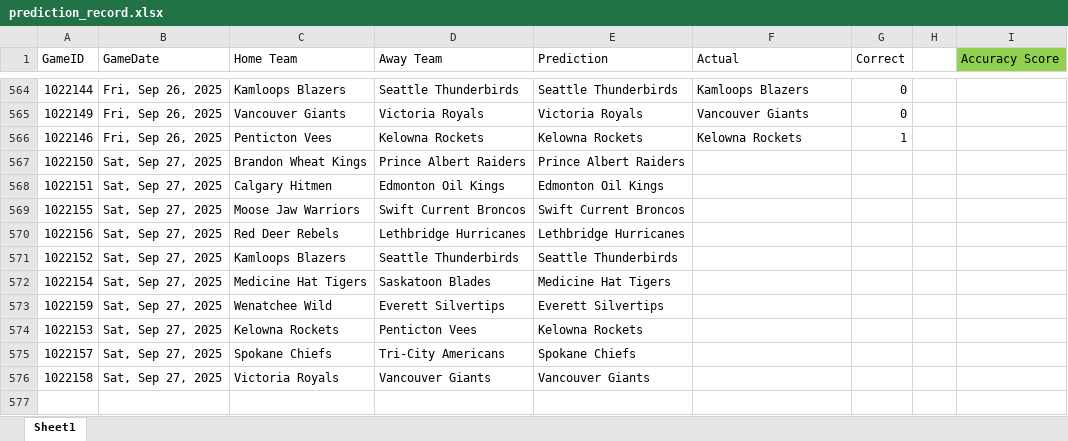
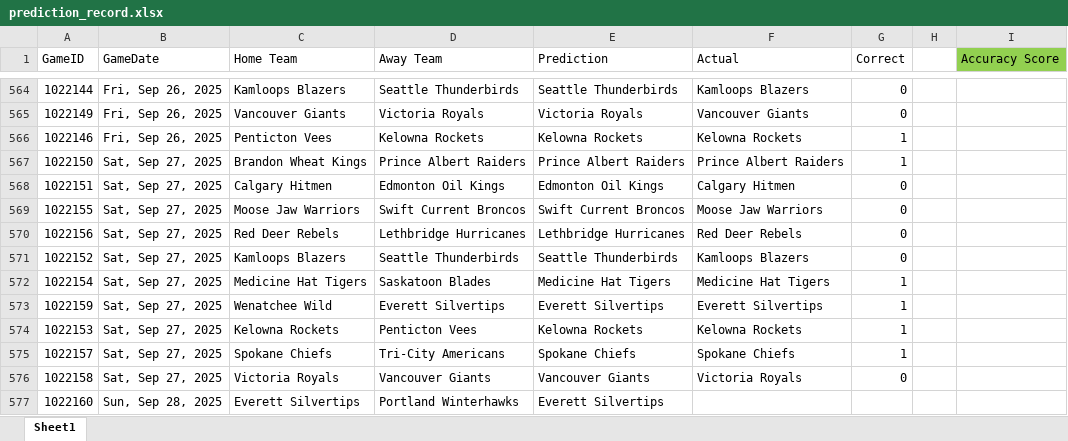
Before and after one commit to caleb-stewart/WHL-Game-Predictor, an Excel workbook: prediction_record.xlsx, sheet Sheet1, drawn as a sheet; only a part is shown, gaps mark what is left out; values as stored, in another font and other column widths than the file's, no borders; the diff names each change by its address in the sheet, - before the commit and + after, or states it on an @@ line.

```diff
--- a/prediction_record.xlsx (sheet Sheet1)
+++ b/prediction_record.xlsx (sheet Sheet1)
-F567 (Actual): (empty)
+F567 (Actual): Prince Albert Raiders
-G567 (Correct): (empty)
+G567 (Correct): 1
-F568 (Actual): (empty)
+F568 (Actual): Calgary Hitmen
-G568:G571 (Correct): (empty)
+G568:G571 (Correct): 0
-F569 (Actual): (empty)
+F569 (Actual): Moose Jaw Warriors
-F570 (Actual): (empty)
+F570 (Actual): Red Deer Rebels
-F571 (Actual): (empty)
+F571 (Actual): Kamloops Blazers
-F572 (Actual): (empty)
+F572 (Actual): Medicine Hat Tigers
-G572:G575 (Correct): (empty)
+G572:G575 (Correct): 1
-F573 (Actual): (empty)
+F573 (Actual): Everett Silvertips
-F574 (Actual): (empty)
+F574 (Actual): Kelowna Rockets
-F575 (Actual): (empty)
+F575 (Actual): Spokane Chiefs
-F576 (Actual): (empty)
+F576 (Actual): Victoria Royals
-G576 (Correct): (empty)
+G576 (Correct): 0
+row 577: 1022160 | Sun, Sep 28, 2025 | Everett Silvertips | Portland Winterhawks | Everett Silvertips
```
Also changed, not shown: 2 other files.
